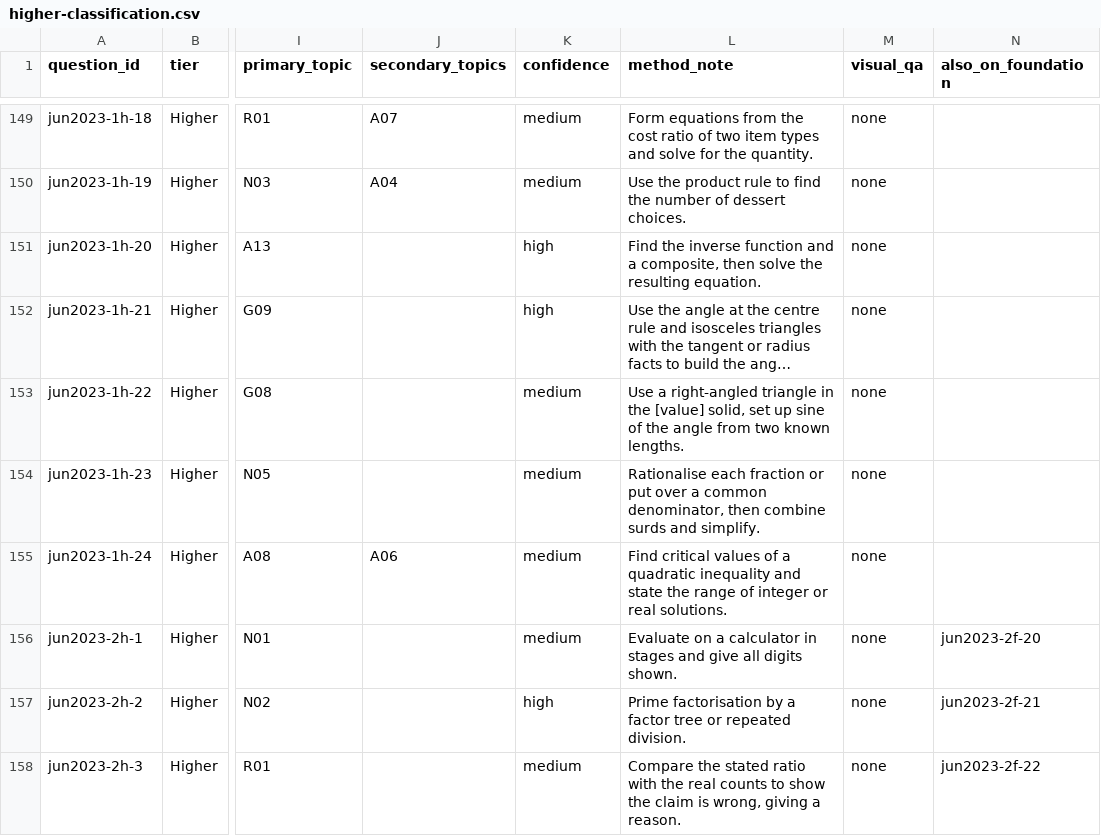
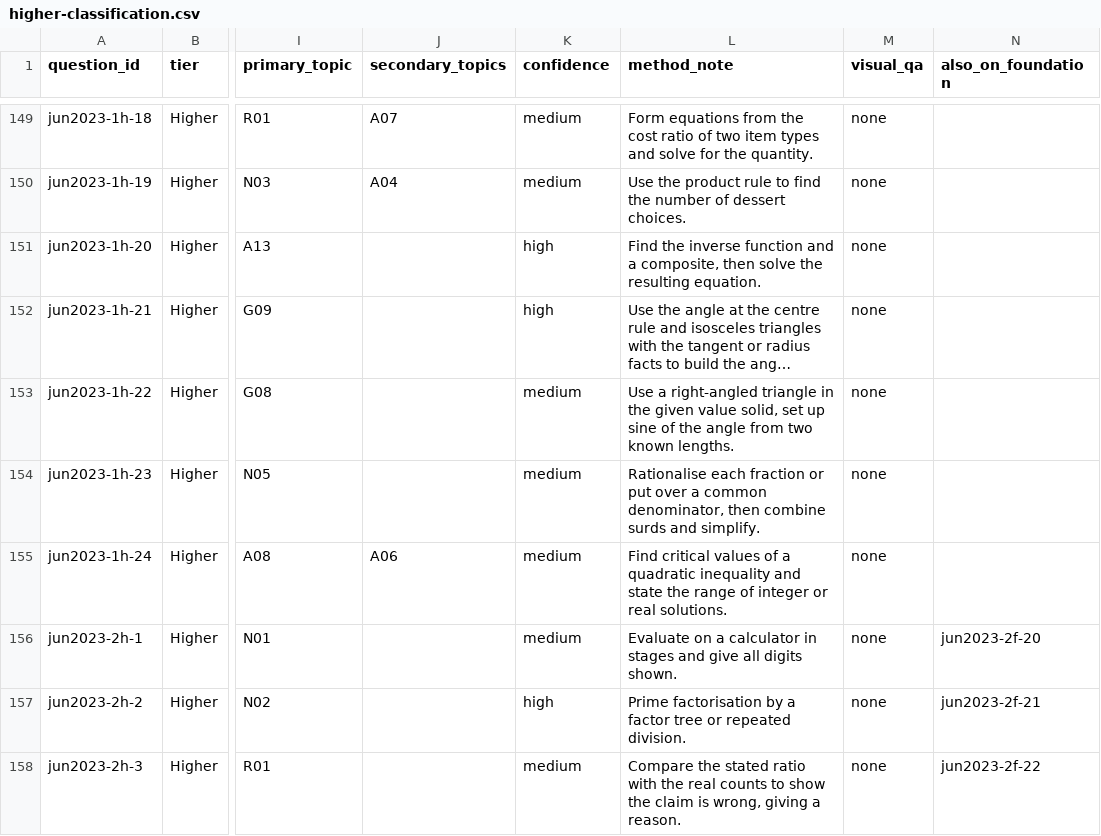
Before and after one commit to tanyoganand-ops/edexcel-gcse-maths-1ma1-question-bank-index, a CSV file: docs/higher-classification.csv, drawn as a sheet; only a part is shown, gaps mark what is left out; long unchanged cells end in …; the diff covers the shown part only; the diff names each change by its address in the sheet, - before the commit and + after, or states it on an @@ line.

Commit message:
Update templates, gaps and note CSVs

```diff
--- a/docs/higher-classification.csv
+++ b/docs/higher-classification.csv
-L153 (method_note): …in the [value] solid, set…
+L153 (method_note): …in the given value solid, set…
```
Also changed, not shown: 28 edited cells elsewhere in this file, 7 other files.
